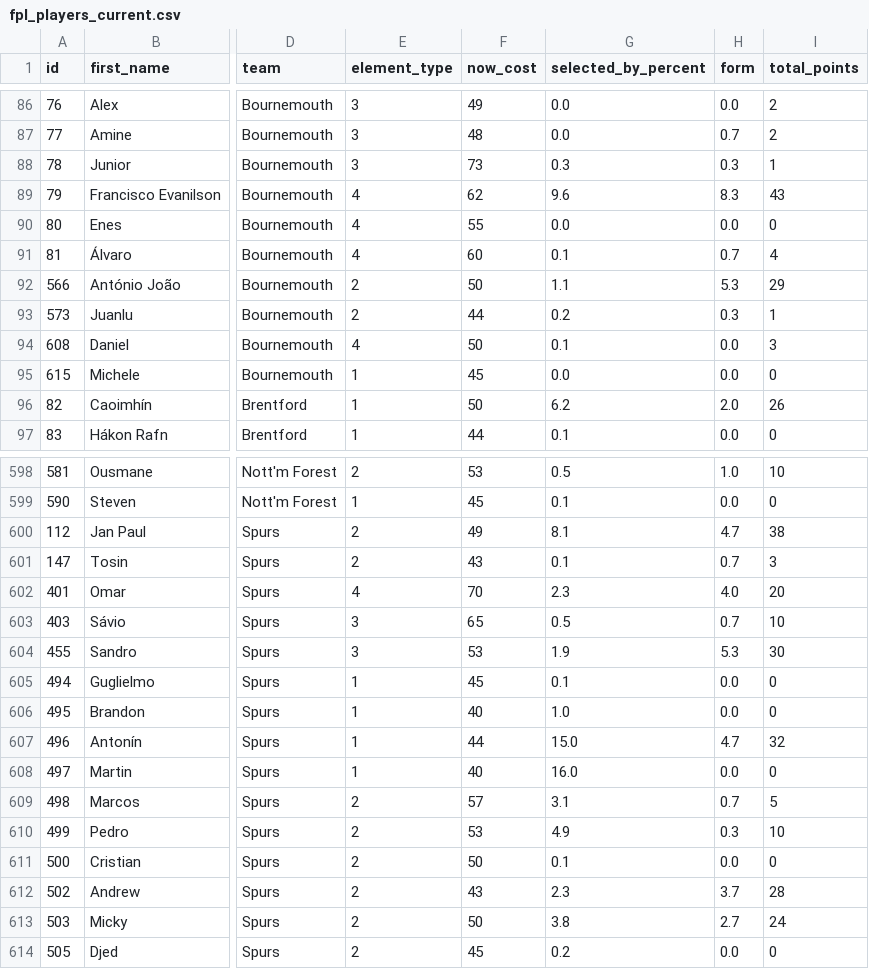
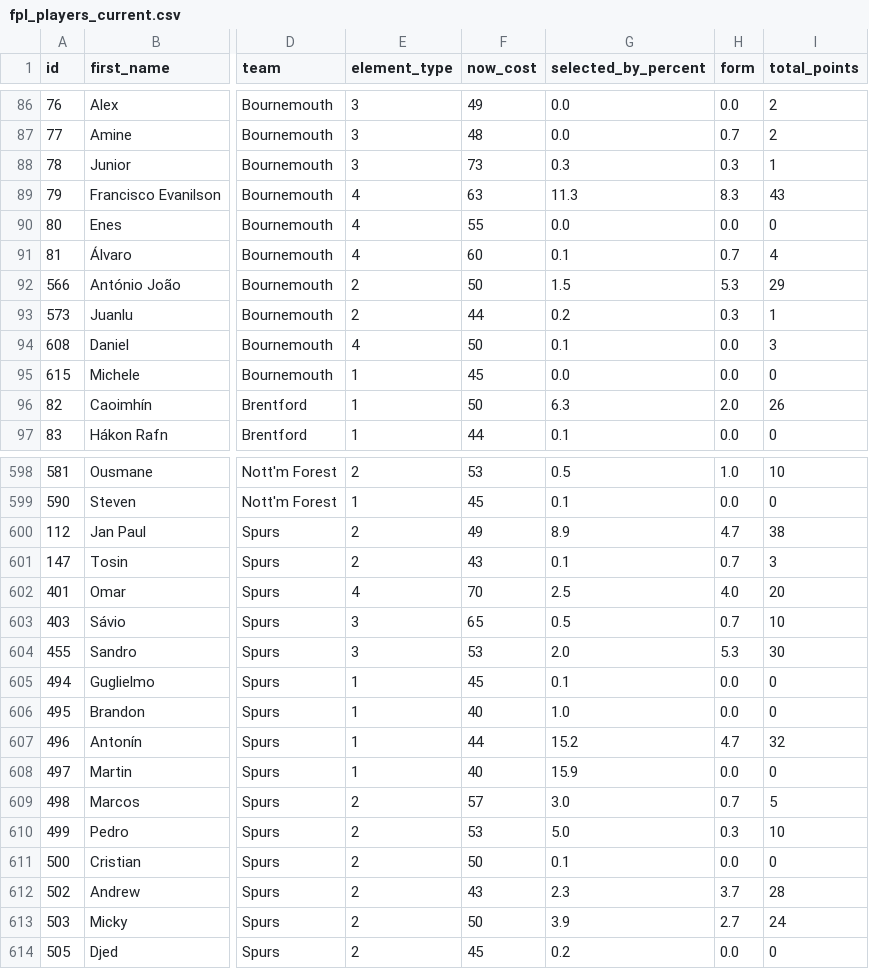
Before and after one commit to MayoLJS/Data-Portfolio, a CSV file: 04_Fantasy_PL/data/fpl_players_current.csv, drawn as a sheet; only a part is shown, gaps mark what is left out; the diff covers the shown part only; the diff names each change by its address in the sheet, - before the commit and + after, or states it on an @@ line.

```diff
--- a/04_Fantasy_PL/data/fpl_players_current.csv
+++ b/04_Fantasy_PL/data/fpl_players_current.csv
-F89 (now_cost): 62
+F89 (now_cost): 63
-G89 (selected_by_percent): 9.6
+G89 (selected_by_percent): 11.3
-G92 (selected_by_percent): 1.1
+G92 (selected_by_percent): 1.5
-G96 (selected_by_percent): 6.2
+G96 (selected_by_percent): 6.3
-G600 (selected_by_percent): 8.1
+G600 (selected_by_percent): 8.9
-G602 (selected_by_percent): 2.3
+G602 (selected_by_percent): 2.5
-G604 (selected_by_percent): 1.9
+G604 (selected_by_percent): 2.0
-G607 (selected_by_percent): 15.0
+G607 (selected_by_percent): 15.2
-G608 (selected_by_percent): 16.0
+G608 (selected_by_percent): 15.9
-G609 (selected_by_percent): 3.1
+G609 (selected_by_percent): 3.0
-G610 (selected_by_percent): 4.9
+G610 (selected_by_percent): 5.0
-G613 (selected_by_percent): 3.8
+G613 (selected_by_percent): 3.9
```
Also changed, not shown: 104 edited cells elsewhere in this file.
